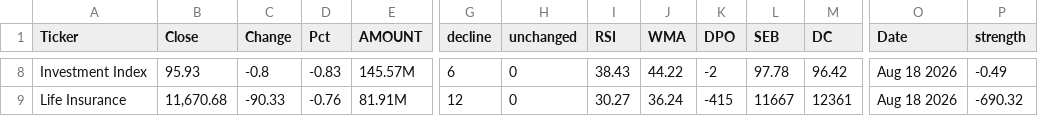
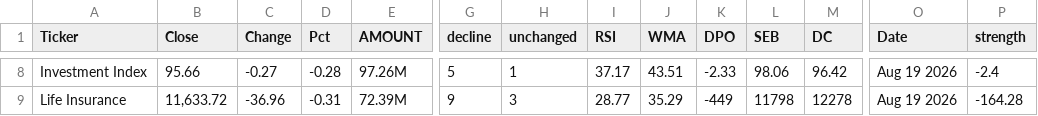
Before and after one commit to pandeysukram-ui/nepse-vibes, a CSV file: nepse_index_template.csv, drawn as a sheet; only a part is shown, gaps mark what is left out; the diff covers the shown part only; the diff names each change by its address in the sheet, - before the commit and + after, or states it on an @@ line.

```diff
--- a/nepse_index_template.csv
+++ b/nepse_index_template.csv
-B8 (Close): 95.93
+B8 (Close): 95.66
-C8 (Change): -0.8
+C8 (Change): -0.27
-D8 (Pct): -0.83
+D8 (Pct): -0.28
-E8 (AMOUNT): 145.57M
+E8 (AMOUNT): 97.26M
-G8 (decline): 6
+G8 (decline): 5
-H8 (unchanged): 0
+H8 (unchanged): 1
-I8 (RSI): 38.43
+I8 (RSI): 37.17
-J8 (WMA): 44.22
+J8 (WMA): 43.51
-K8 (DPO): -2
+K8 (DPO): -2.33
-L8 (SEB): 97.78
+L8 (SEB): 98.06
-O8:O9 (Date): Aug 18 2026
+O8:O9 (Date): Aug 19 2026
-P8 (strength): -0.49
+P8 (strength): -2.4
-B9 (Close): 11,670.68
+B9 (Close): 11,633.72
-C9 (Change): -90.33
+C9 (Change): -36.96
-D9 (Pct): -0.76
+D9 (Pct): -0.31
-E9 (AMOUNT): 81.91M
+E9 (AMOUNT): 72.39M
-G9 (decline): 12
+G9 (decline): 9
-H9 (unchanged): 0
+H9 (unchanged): 3
-I9 (RSI): 30.27
+I9 (RSI): 28.77
-J9 (WMA): 36.24
+J9 (WMA): 35.29
-K9 (DPO): -415
+K9 (DPO): -449
-L9 (SEB): 11667
+L9 (SEB): 11798
-M9 (DC): 12361
+M9 (DC): 12278
-P9 (strength): -690.32
+P9 (strength): -164.28
```
Also changed, not shown: 153 edited cells elsewhere in this file, Suka Ram - Live Data.csv, Today.csv.
